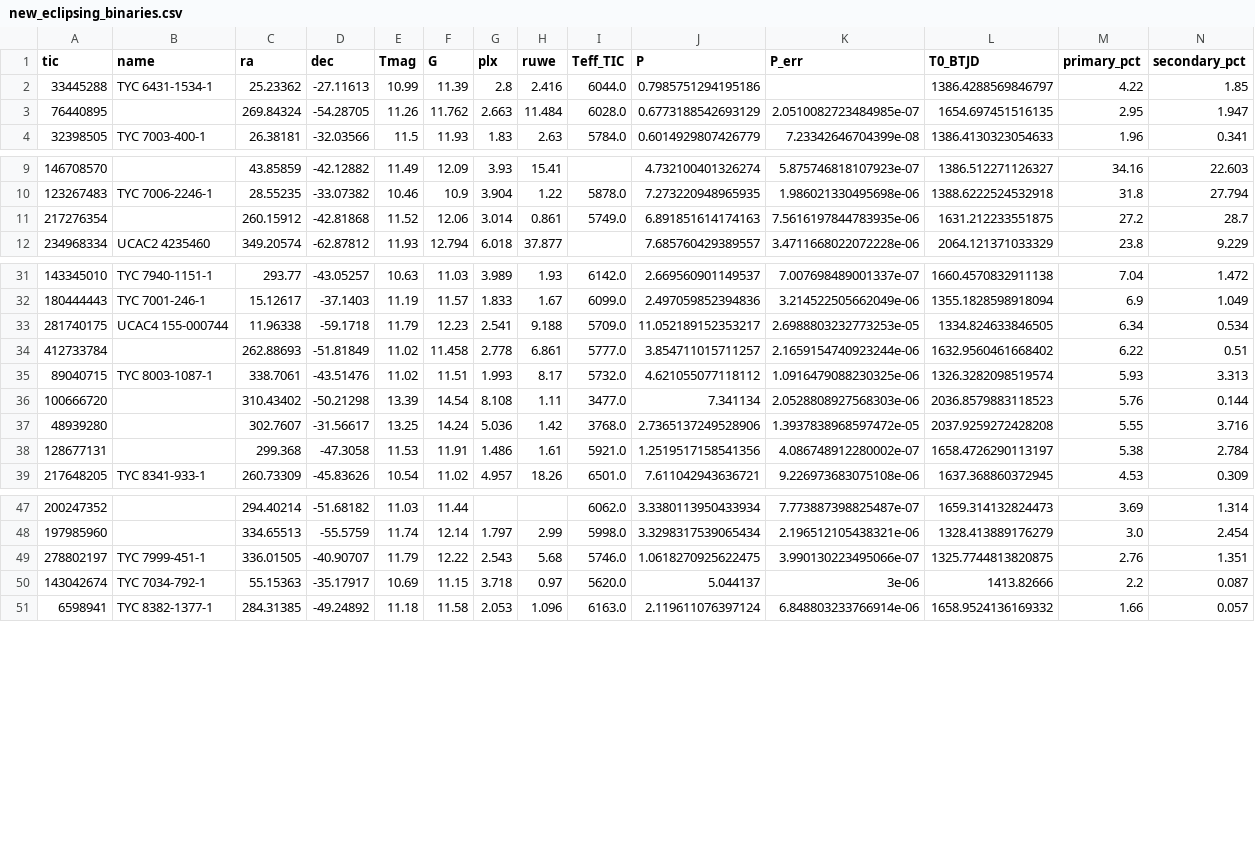
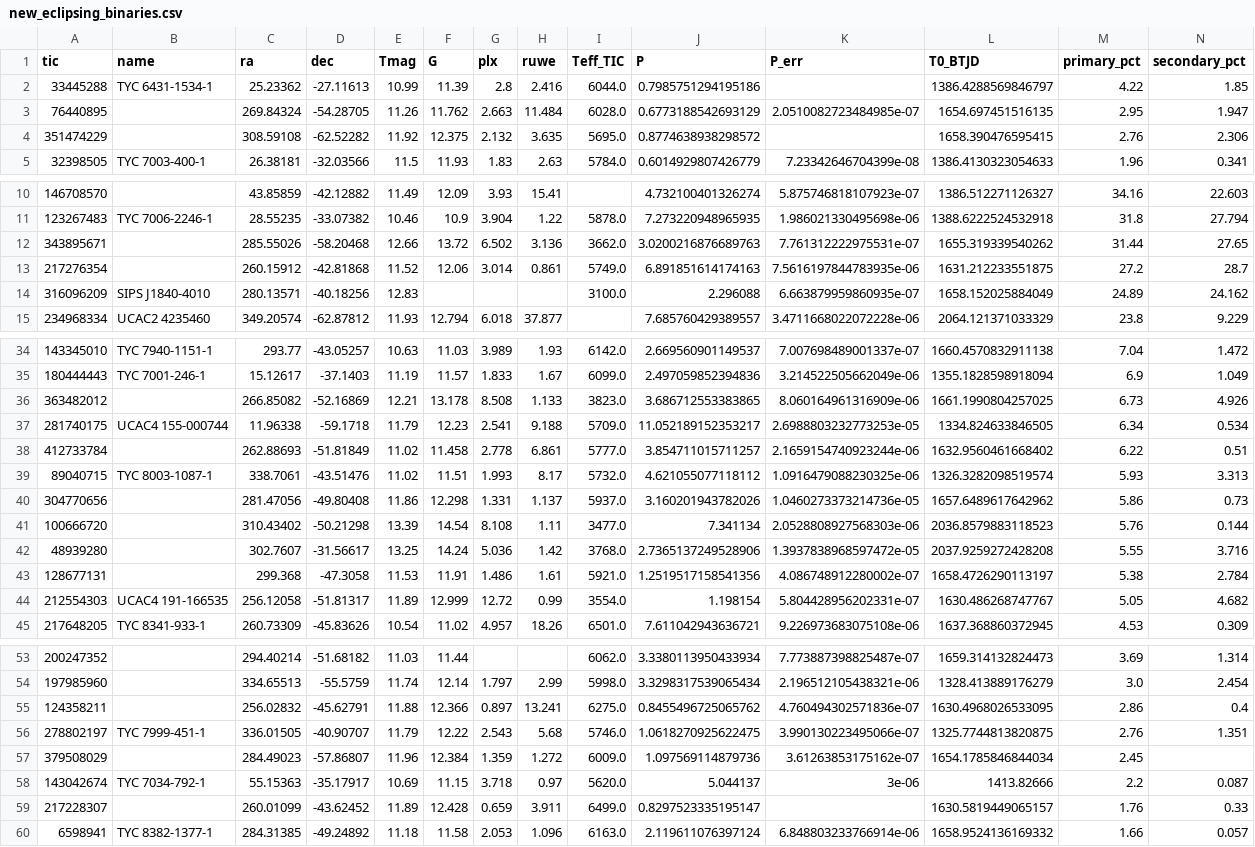
Before and after one commit to rybr00159/Space, a CSV file: tess-search/candidates/new_eclipsing_binaries.csv, drawn as a sheet; only a part is shown, gaps mark what is left out; rows hold the shown columns only; the diff names each change by its address in the sheet, - before the commit and + after, or states it on an @@ line.

```diff
--- a/tess-search/candidates/new_eclipsing_binaries.csv
+++ b/tess-search/candidates/new_eclipsing_binaries.csv
+row 4: 351474229 |  | 308.59108 | -62.52282 | 11.92 | 12.375 | 2.132 | 3.635 | 5695.0 | 0.8774638938298572 |  | 1658.390476595415 | 2.76 | 2.306
+row 12: 343895671 |  | 285.55026 | -58.20468 | 12.66 | 13.72 | 6.502 | 3.136 | 3662.0 | 3.0200216876689763 | 7.761312222975531e-07 | 1655.319339540262 | 31.44 | 27.65
+row 14: 316096209 | SIPS J1840-4010 | 280.13571 | -40.18256 | 12.83 |  |  |  | 3100.0 | 2.296088 | 6.663879959860935e-07 | 1658.152025884049 | 24.89 | 24.162
+row 36: 363482012 |  | 266.85082 | -52.16869 | 12.21 | 13.178 | 8.508 | 1.133 | 3823.0 | 3.686712553383865 | 8.060164961316909e-06 | 1661.1990804257025 | 6.73 | 4.926
+row 40: 304770656 |  | 281.47056 | -49.80408 | 11.86 | 12.298 | 1.331 | 1.137 | 5937.0 | 3.160201943782026 | 1.0460273373214736e-05 | 1657.6489617642962 | 5.86 | 0.73
+row 44: 212554303 | UCAC4 191-166535 | 256.12058 | -51.81317 | 11.89 | 12.999 | 12.72 | 0.99 | 3554.0 | 1.198154 | 5.804428956202331e-07 | 1630.486268747767 | 5.05 | 4.682
+row 55: 124358211 |  | 256.02832 | -45.62791 | 11.88 | 12.366 | 0.897 | 13.241 | 6275.0 | 0.8455496725065762 | 4.760494302571836e-07 | 1630.4968026533095 | 2.86 | 0.4
+row 57: 379508029 |  | 284.49023 | -57.86807 | 11.96 | 12.384 | 1.359 | 1.272 | 6009.0 | 1.097569114879736 | 3.61263853175162e-07 | 1654.1785846844034 | 2.45
+row 59: 217228307 |  | 260.01099 | -43.62452 | 11.89 | 12.428 | 0.659 | 3.911 | 6499.0 | 0.8297523335195147 |  | 1630.5819449065157 | 1.76 | 0.33
```
Also changed, not shown: 20 other files.
